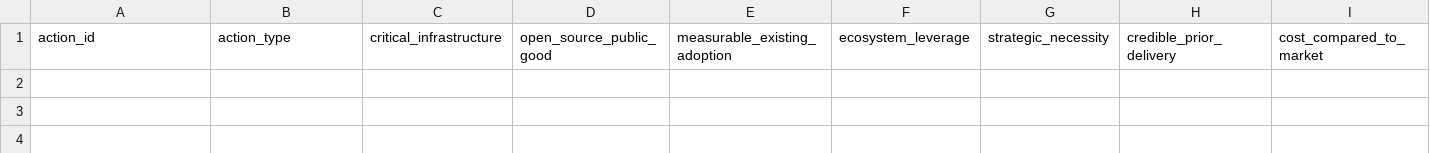
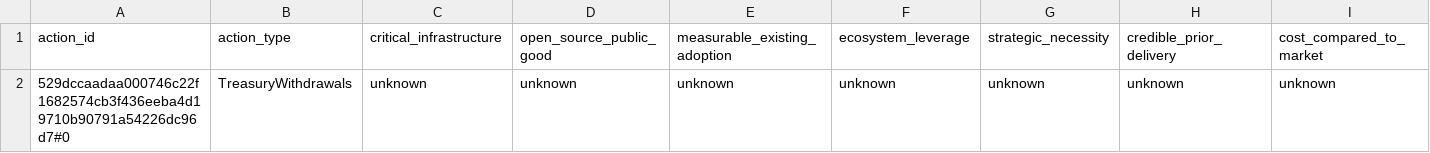
Before and after one commit to BEACNpool/beacn-drep-resources, a CSV file: data/input/governance/decision_support/ecosystem_value_profiles.csv, drawn as a sheet; only a part is shown; rows hold the shown columns only; the diff names each change by its address in the sheet, - before the commit and + after, or states it on an @@ line.

```diff
--- a/data/input/governance/decision_support/ecosystem_value_profiles.csv
+++ b/data/input/governance/decision_support/ecosystem_value_profiles.csv
+row 2: 529dccaadaa000746c22f1682574cb3f436eeba4d19710b90791a54226dc96d7#0 | TreasuryWithdrawals | unknown | unknown | unknown | unknown | unknown | unknown | unknown
```
Also changed, not shown: data/input/governance/anchor_documents_index.csv, data/input/governance/decision_support/deep_research_dossiers.csv, 14 other files.
